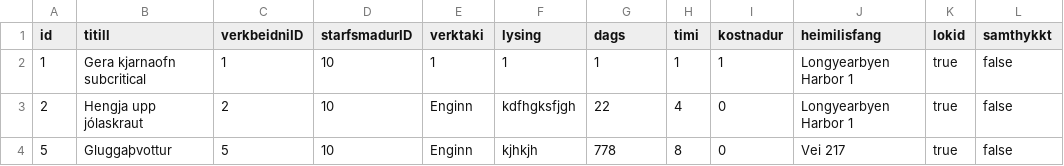
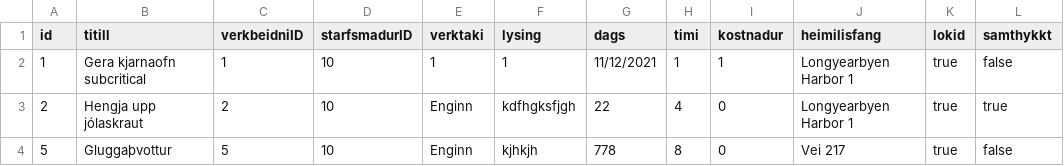
Before and after one commit to OliverMani/HR-verklegt1, a CSV file: csv_files/WorkReports.csv, drawn as a sheet.

```diff
--- a/csv_files/WorkReports.csv
+++ b/csv_files/WorkReports.csv
@@ -1,4 +1,4 @@
 id,titill,verkbeidniID,starfsmadurID,verktaki,lysing,dags,timi,kostnadur,heimilisfang,lokid,samthykkt
-1,Gera kjarnaofn subcritical,1,10,1,1,1,1,1,Longyearbyen Harbor 1,true,false
-2,Hengja upp jólaskraut,2,10,Enginn,kdfhgksfjgh,22,4,0,Longyearbyen Harbor 1,true,false
+1,Gera kjarnaofn subcritical,1,10,1,1,"11/12/2021",1,1,Longyearbyen Harbor 1,true,false
+2,Hengja upp jólaskraut,2,10,Enginn,kdfhgksfjgh,22,4,0,Longyearbyen Harbor 1,true,true
 5,Gluggaþvottur,5,10,Enginn,kjhkjh,778,8,0,Vei 217,true,false
```
Also changed, not shown: 7 other files.
